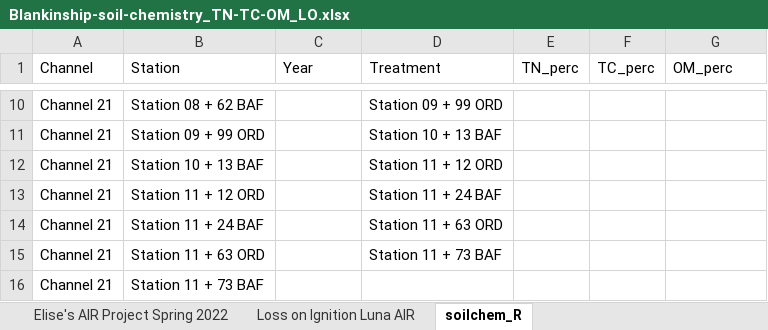
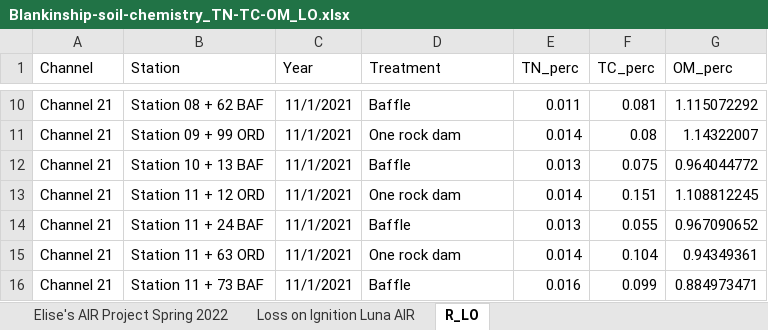
Before and after one commit to lossanna/AVCA_ElkLD, an Excel workbook: data/Excel_LO_edited/Blankinship-soil-chemistry_TN-TC-OM_LO.xlsx, sheet R_LO, drawn as a sheet; only a part is shown, gaps mark what is left out; values as stored, in another font and other column widths than the file's, no borders; the diff covers the shown part only; the diff names each change by its address in the sheet, - before the commit and + after, or states it on an @@ line.

```diff
--- a/data/Excel_LO_edited/Blankinship-soil-chemistry_TN-TC-OM_LO.xlsx (sheet R_LO)
+++ b/data/Excel_LO_edited/Blankinship-soil-chemistry_TN-TC-OM_LO.xlsx (sheet R_LO)
-sheet tab: soilchem_R
+sheet tab: R_LO
-C10:C16 (Year): (empty)
+C10:C16 (Year): 11/1/2021
-D10 (Treatment): Station 09 + 99 ORD
+D10 (Treatment): Baffle
-E10 (TN_perc): (empty)
+E10 (TN_perc): 0.011
-F10 (TC_perc): (empty)
+F10 (TC_perc): 0.081
-G10 (OM_perc): (empty)
+G10 (OM_perc): 1.115072292
-D11 (Treatment): Station 10 + 13 BAF
+D11 (Treatment): One rock dam
-E11 (TN_perc): (empty)
+E11 (TN_perc): 0.014
-F11 (TC_perc): (empty)
+F11 (TC_perc): 0.08
-G11 (OM_perc): (empty)
+G11 (OM_perc): 1.14322007
-D12 (Treatment): Station 11 + 12 ORD
+D12 (Treatment): Baffle
-E12 (TN_perc): (empty)
+E12 (TN_perc): 0.013
-F12 (TC_perc): (empty)
+F12 (TC_perc): 0.075
-G12 (OM_perc): (empty)
+G12 (OM_perc): 0.964044772
-D13 (Treatment): Station 11 + 24 BAF
+D13 (Treatment): One rock dam
-E13 (TN_perc): (empty)
+E13 (TN_perc): 0.014
-F13 (TC_perc): (empty)
+F13 (TC_perc): 0.151
-G13 (OM_perc): (empty)
+G13 (OM_perc): 1.108812245
-D14 (Treatment): Station 11 + 63 ORD
+D14 (Treatment): Baffle
-E14 (TN_perc): (empty)
+E14 (TN_perc): 0.013
-F14 (TC_perc): (empty)
+F14 (TC_perc): 0.055
-G14 (OM_perc): (empty)
+G14 (OM_perc): 0.967090652
-D15 (Treatment): Station 11 + 73 BAF
+D15 (Treatment): One rock dam
-E15 (TN_perc): (empty)
+E15 (TN_perc): 0.014
-F15 (TC_perc): (empty)
+F15 (TC_perc): 0.104
-G15 (OM_perc): (empty)
+G15 (OM_perc): 0.94349361
-D16 (Treatment): (empty)
+D16 (Treatment): Baffle
-E16 (TN_perc): (empty)
+E16 (TN_perc): 0.016
-F16 (TC_perc): (empty)
+F16 (TC_perc): 0.099
-G16 (OM_perc): (empty)
+G16 (OM_perc): 0.884973471
```
Also changed, not shown: 1 added row, 1 removed row and 223 edited cells elsewhere in this sheet, 3 other files.
